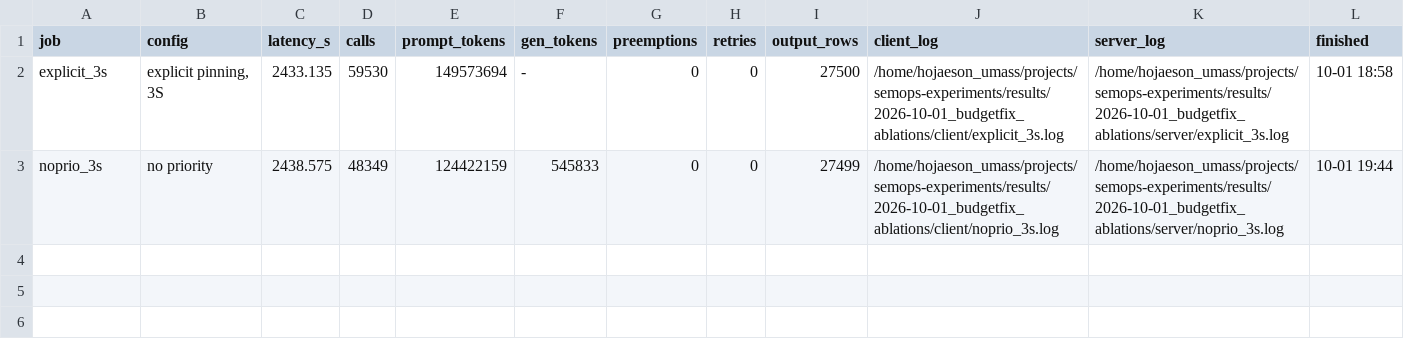
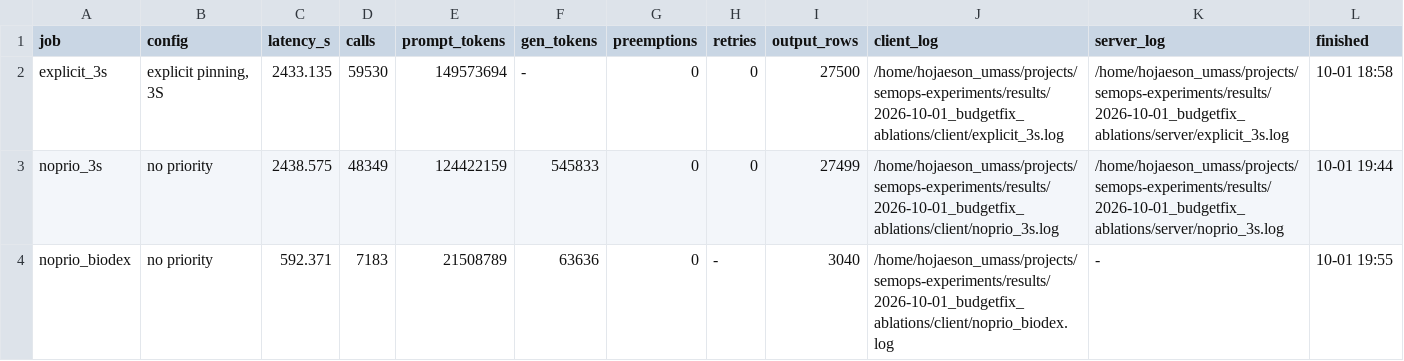
Before and after one commit to goodluck-hojae/kalypso, a TSV file: eval_runs/results.tsv, drawn as a sheet.

```diff
--- a/eval_runs/results.tsv
+++ b/eval_runs/results.tsv
@@ -3 +3,2 @@ explicit_3s	explicit pinning, 3S	2433.135	59530	149573694	-	0	0	27500	/home/hoja
 noprio_3s	no priority	2438.575	48349	124422159	545833	0	0	27499	/home/hojaeson_umass/projects/semops-experiments/results/2026-10-01_budgetfix_ablations/client/noprio_3s.log	/home/hojaeson_umass/projects/semops-experiments/results/2026-10-01_budgetfix_ablations/server/noprio_3s.log	10-01 19:44
+noprio_biodex	no priority	592.371	7183	21508789	63636	0	-	3040	/home/hojaeson_umass/projects/semops-experiments/results/2026-10-01_budgetfix_ablations/client/noprio_biodex.log	-	10-01 19:55
```
